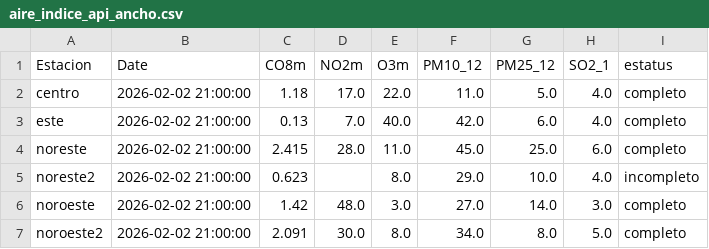
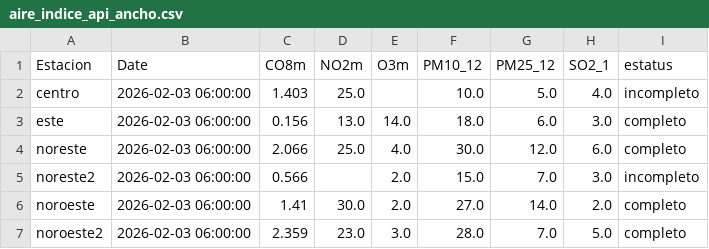
Before and after one commit to LuisRodarteC/AIRENL, a CSV file: aire_indice_api_ancho.csv, drawn as a sheet; only a part is shown; the diff covers the shown part only.

```diff
--- a/aire_indice_api_ancho.csv
+++ b/aire_indice_api_ancho.csv
@@ -1,7 +1,7 @@
 Estacion,Date,CO8m,NO2m,O3m,PM10_12,PM25_12,SO2_1,estatus
-centro,2026-02-02 21:00:00,1.18,17.0,22.0,11.0,5.0,4.0,completo
-este,2026-02-02 21:00:00,0.13,7.0,40.0,42.0,6.0,4.0,completo
-noreste,2026-02-02 21:00:00,2.415,28.0,11.0,45.0,25.0,6.0,completo
-noreste2,2026-02-02 21:00:00,0.623,,8.0,29.0,10.0,4.0,incompleto
-noroeste,2026-02-02 21:00:00,1.42,48.0,3.0,27.0,14.0,3.0,completo
-noroeste2,2026-02-02 21:00:00,2.091,30.0,8.0,34.0,8.0,5.0,completo
+centro,2026-02-03 06:00:00,1.403,25.0,,10.0,5.0,4.0,incompleto
+este,2026-02-03 06:00:00,0.156,13.0,14.0,18.0,6.0,3.0,completo
+noreste,2026-02-03 06:00:00,2.066,25.0,4.0,30.0,12.0,6.0,completo
+noreste2,2026-02-03 06:00:00,0.566,,2.0,15.0,7.0,3.0,incompleto
+noroeste,2026-02-03 06:00:00,1.41,30.0,2.0,27.0,14.0,2.0,completo
+noroeste2,2026-02-03 06:00:00,2.359,23.0,3.0,28.0,7.0,5.0,completo
```
Also changed, not shown: 61 edited cells elsewhere in this file, aire_indice_api_ancho_historico.csv, aire_monterrey.csv.
